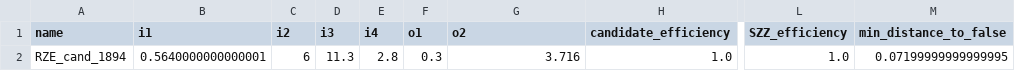
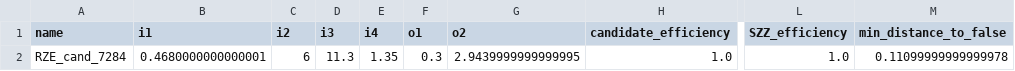
Before and after one commit to Wo0kie3/DEA-F, a CSV file: output/iterative/iter_01_front_3/best_point.csv, drawn as a sheet; only a part is shown, gaps mark what is left out; the diff names each change by its address in the sheet, - before the commit and + after, or states it on an @@ line.

```diff
--- a/output/iterative/iter_01_front_3/best_point.csv
+++ b/output/iterative/iter_01_front_3/best_point.csv
-A2 (name): RZE_cand_1894
+A2 (name): RZE_cand_7284
-B2 (i1): 0.5640000000000001
+B2 (i1): 0.4680000000000001
-E2 (i4): 2.8
+E2 (i4): 1.35
-G2 (o2): 3.716
+G2 (o2): 2.9439999999999995
-M2 (min_distance_to_false): 0.07199999999999995
+M2 (min_distance_to_false): 0.11099999999999978
```
Also changed, not shown: output/iterative/best_points_all_iterations.csv, output/iterative/iter_02_front_2/best_point.csv, 14 other files.
